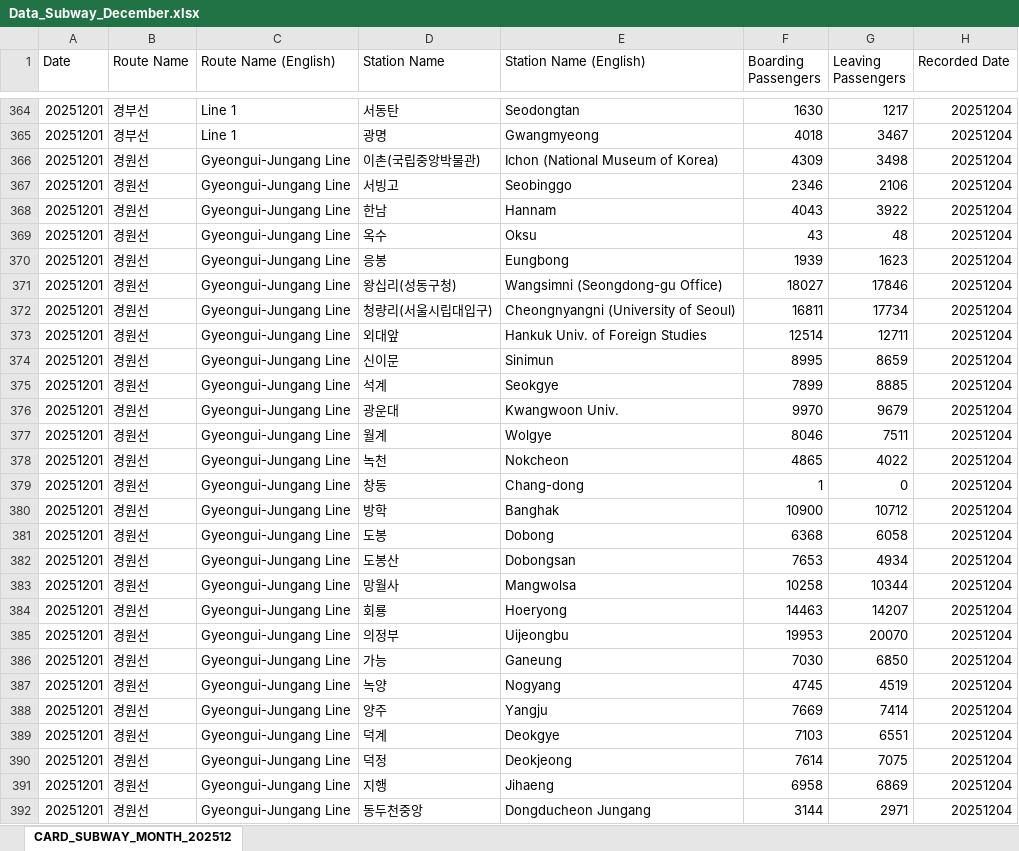
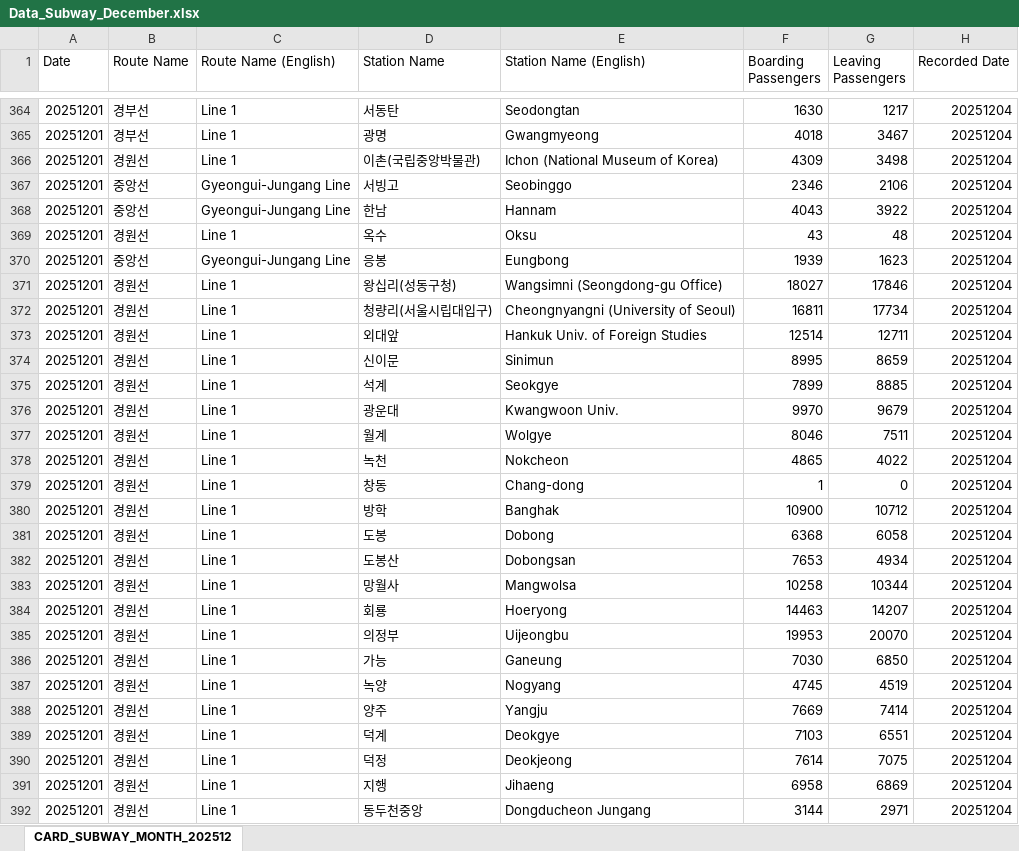
Before and after one commit to RonenFran/Graphical-and-Community-Based-Analysis-of-Seoul-s-Subway-System, an Excel workbook: Data_Subway_December.xlsx, sheet CARD_SUBWAY_MONTH_202512, drawn as a sheet; only a part is shown, gaps mark what is left out; values as stored, in another font and other column widths than the file's, no borders; the diff covers the shown part only; the diff names each change by its address in the sheet, - before the commit and + after, or states it on an @@ line.

```diff
--- a/Data_Subway_December.xlsx (sheet CARD_SUBWAY_MONTH_202512)
+++ b/Data_Subway_December.xlsx (sheet CARD_SUBWAY_MONTH_202512)
-C366 (Route Name (English)): Gyeongui-Jungang Line
+C366 (Route Name (English)): Line 1
-B367:B368 (Route Name): 경원선
+B367:B368 (Route Name): 중앙선
-C369 (Route Name (English)): Gyeongui-Jungang Line
+C369 (Route Name (English)): Line 1
-B370 (Route Name): 경원선
+B370 (Route Name): 중앙선
-C371:C392 (Route Name (English)): Gyeongui-Jungang Line
+C371:C392 (Route Name (English)): Line 1
```
Also changed, not shown: 996 edited cells elsewhere in this sheet, CARD_SUBWAY_MONTH_202512.xlsx, 1 other file.
